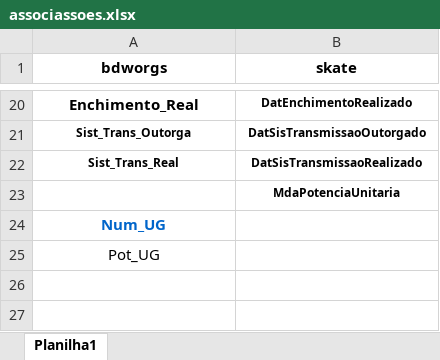
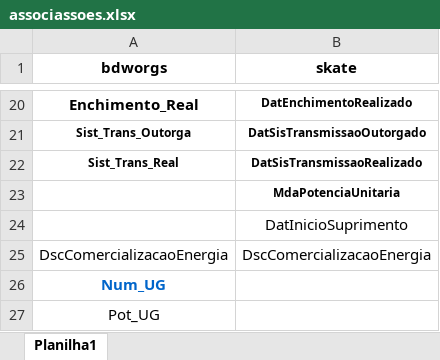
Before and after one commit to Vinicius667/Previsor_Operacao_Comercial, an Excel workbook: associassoes.xlsx, sheet Planilha1, drawn as a sheet; only a part is shown, gaps mark what is left out; values as stored, in another font and other column widths than the file's, no borders; conditional formats not drawn; the diff names each change by its address in the sheet, - before the commit and + after, or states it on an @@ line.

```diff
--- a/associassoes.xlsx (sheet Planilha1)
+++ b/associassoes.xlsx (sheet Planilha1)
+row 24:  | DatInicioSuprimento
+row 25: DscComercializacaoEnergia | DscComercializacaoEnergia
```
Also changed, not shown: 10 other files.
